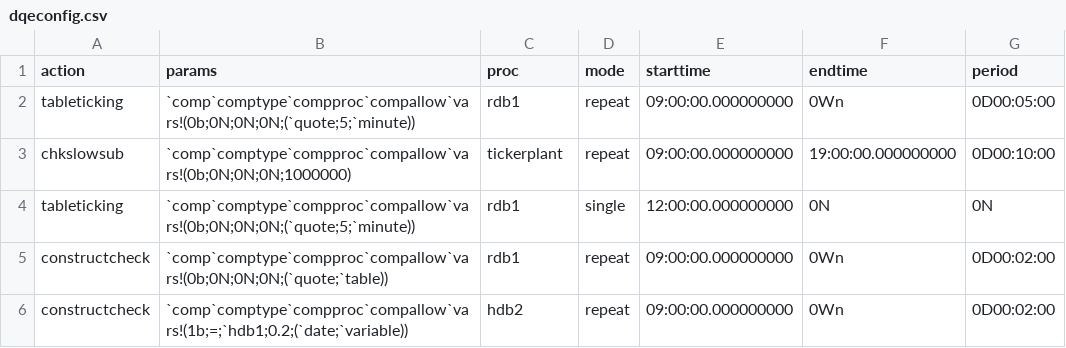
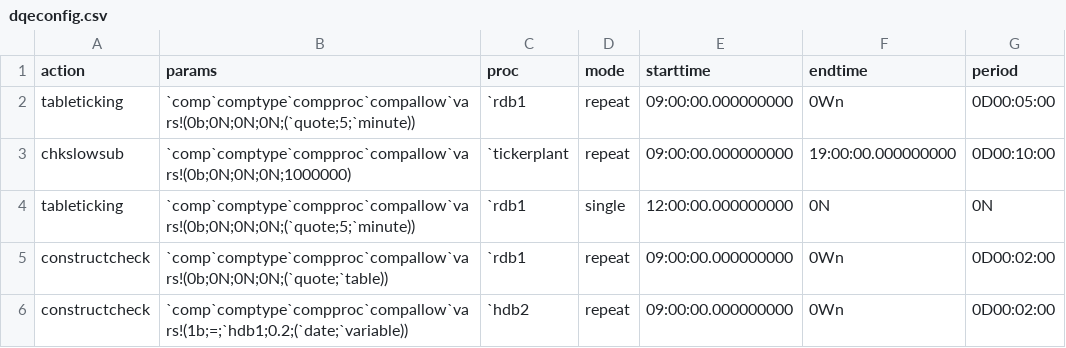
Before and after one commit to DataIntellectTech/TorQ, a CSV file: config/dqeconfig.csv, drawn as a sheet.

Commit message:
Fix for when compare check fails, Remove type from proc in config table to allow lists

```diff
--- a/config/dqeconfig.csv
+++ b/config/dqeconfig.csv
@@ -1,6 +1,6 @@
 action,params,proc,mode,starttime,endtime,period
-tableticking,`comp`comptype`compproc`compallow`vars!(0b;0N;0N;0N;(`quote;5;`minute)),rdb1,repeat,09:00:00.000000000,0Wn,0D00:05:00
-chkslowsub,`comp`comptype`compproc`compallow`vars!(0b;0N;0N;0N;1000000),tickerplant,repeat,09:00:00.000000000,19:00:00.000000000,0D00:10:00
-tableticking,`comp`comptype`compproc`compallow`vars!(0b;0N;0N;0N;(`quote;5;`minute)),rdb1,single,12:00:00.000000000,0N,0N
-constructcheck,`comp`comptype`compproc`compallow`vars!(0b;0N;0N;0N;(`quote;`table)),rdb1,repeat,09:00:00.000000000,0Wn,0D00:02:00
-constructcheck,`comp`comptype`compproc`compallow`vars!(1b;=;`hdb1;0.2;(`date;`variable)),hdb2,repeat,09:00:00.000000000,0Wn,0D00:02:00
+tableticking,`comp`comptype`compproc`compallow`vars!(0b;0N;0N;0N;(`quote;5;`minute)),`rdb1,repeat,09:00:00.000000000,0Wn,0D00:05:00
+chkslowsub,`comp`comptype`compproc`compallow`vars!(0b;0N;0N;0N;1000000),`tickerplant,repeat,09:00:00.000000000,19:00:00.000000000,0D00:10:00
+tableticking,`comp`comptype`compproc`compallow`vars!(0b;0N;0N;0N;(`quote;5;`minute)),`rdb1,single,12:00:00.000000000,0N,0N
+constructcheck,`comp`comptype`compproc`compallow`vars!(0b;0N;0N;0N;(`quote;`table)),`rdb1,repeat,09:00:00.000000000,0Wn,0D00:02:00
+constructcheck,`comp`comptype`compproc`compallow`vars!(1b;=;`hdb1;0.2;(`date;`variable)),`hdb2,repeat,09:00:00.000000000,0Wn,0D00:02:00
```
Also changed, not shown: 1 other file.
